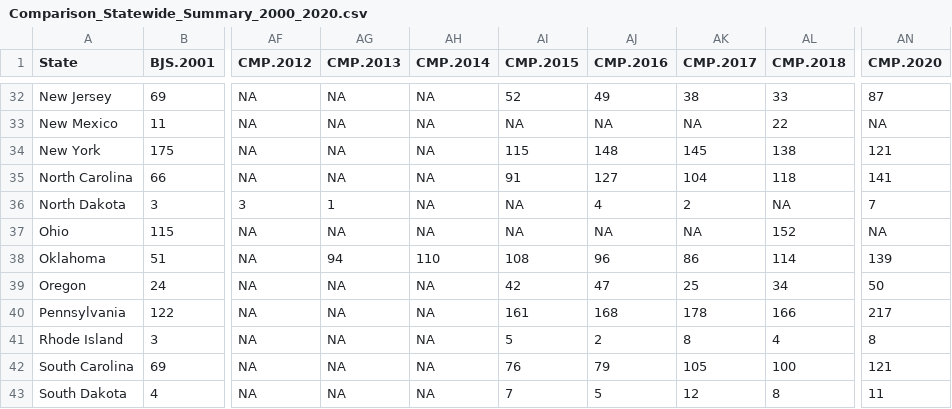
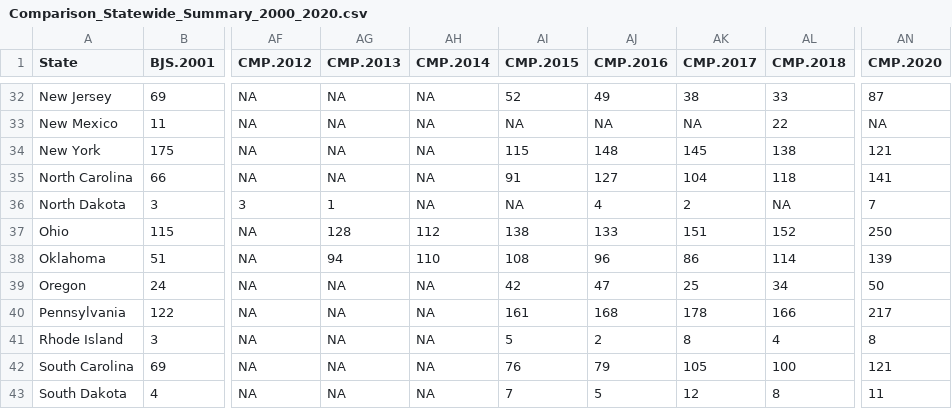
Before and after one commit to uclalawcovid19behindbars/custodial_mortality_project, a CSV file: Data/Output/Comparison_Statewide_Summary_2000_2020.csv, drawn as a sheet; only a part is shown, gaps mark what is left out; the diff names each change by its address in the sheet, - before the commit and + after, or states it on an @@ line.

Commit message:
update CMP summary output

```diff
--- a/Data/Output/Comparison_Statewide_Summary_2000_2020.csv
+++ b/Data/Output/Comparison_Statewide_Summary_2000_2020.csv
-AG37 (CMP.2013): NA
+AG37 (CMP.2013): 128
-AH37 (CMP.2014): NA
+AH37 (CMP.2014): 112
-AI37 (CMP.2015): NA
+AI37 (CMP.2015): 138
-AJ37 (CMP.2016): NA
+AJ37 (CMP.2016): 133
-AK37 (CMP.2017): NA
+AK37 (CMP.2017): 151
-AN37 (CMP.2020): NA
+AN37 (CMP.2020): 250
```
Also changed, not shown: 4 other files.
